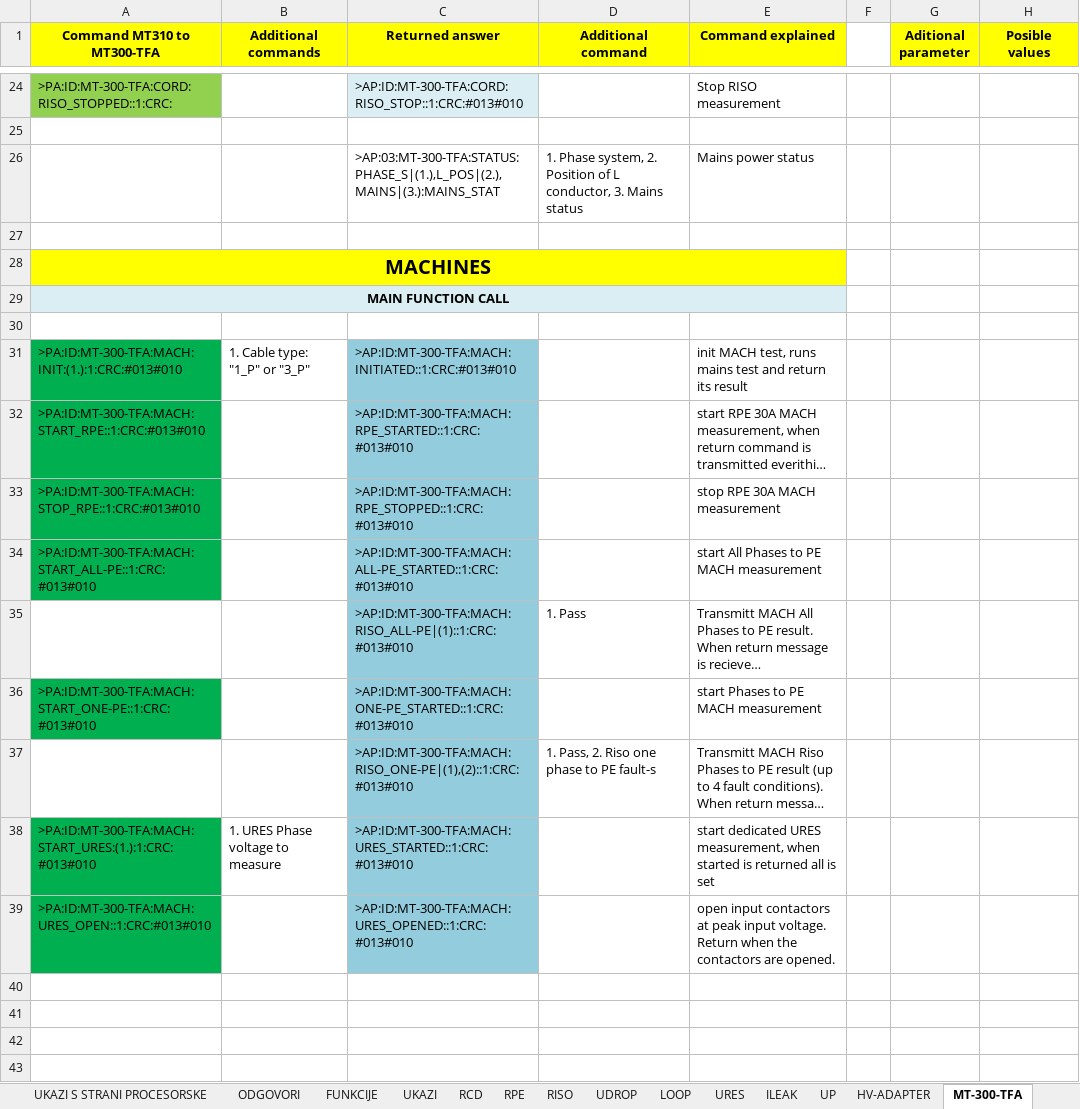
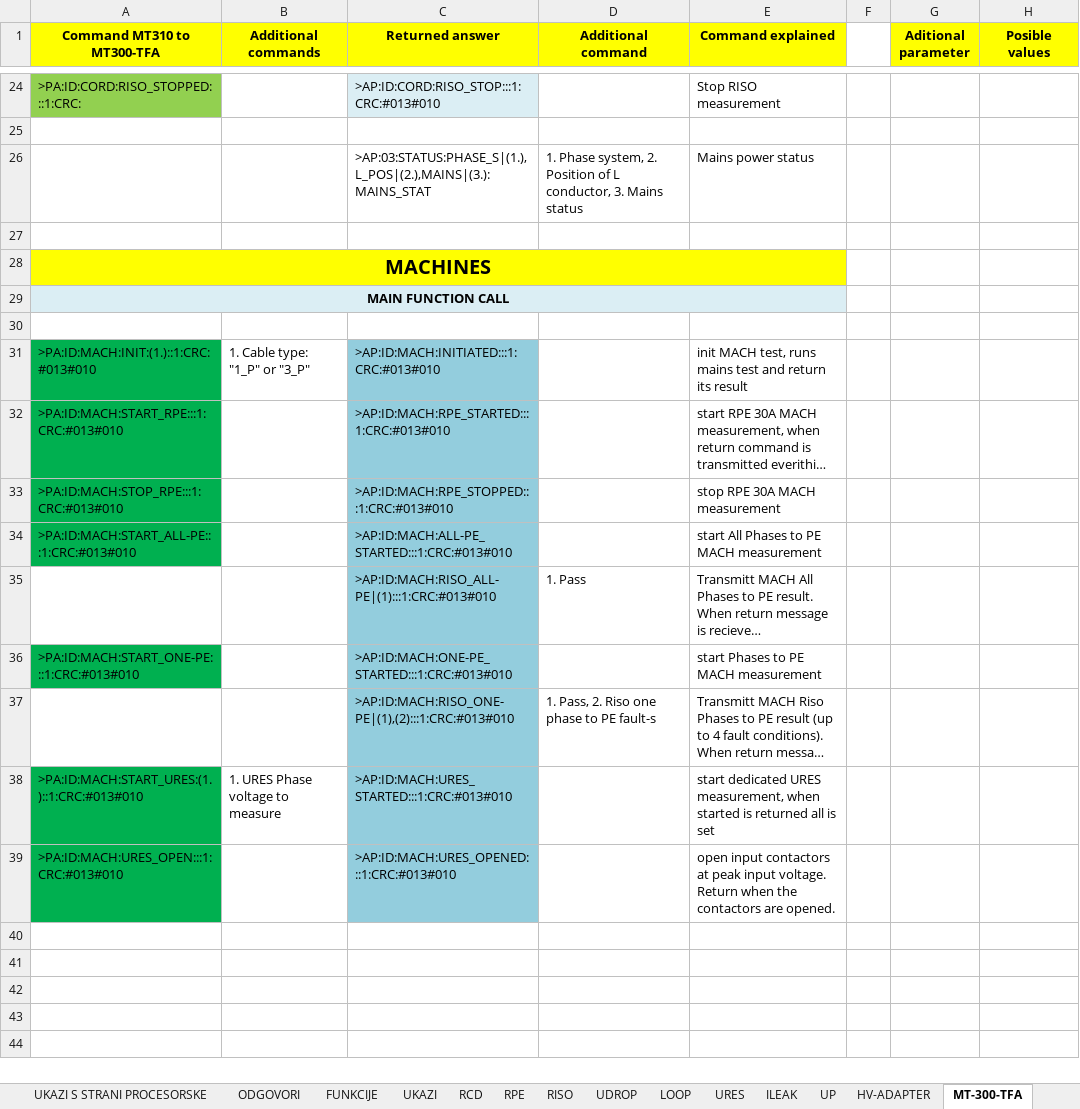
Before and after one commit to studentjan/MT-300-TFA_SVN, an Excel workbook: Protokol MT310 definition.xlsx, sheet MT-300-TFA, drawn as a sheet; only a part is shown, gaps mark what is left out; the shorter side is filled out with more unchanged rows; long unchanged cells end in …; values as stored, in another font and other column widths than the file's, no borders; the diff covers the shown part only; the diff names each change by its address in the sheet, - before the commit and + after, or states it on an @@ line.

```diff
--- a/Protokol MT310 definition.xlsx (sheet MT-300-TFA)
+++ b/Protokol MT310 definition.xlsx (sheet MT-300-TFA)
-A24 (Command MT310 to MT300-TFA): >PA:ID:MT-300-TFA:CORD:RISO_STOPPED::1:CRC:
+A24 (Command MT310 to MT300-TFA): >PA:ID:CORD:RISO_STOPPED:::1:CRC:
-C24 (Returned answer): >AP:ID:MT-300-TFA:CORD:RISO_STOP::1:CRC:#013#010
+C24 (Returned answer): >AP:ID:CORD:RISO_STOP:::1:CRC:#013#010
-C26 (Returned answer): >AP:03:MT-300-TFA:STATUS:PHASE_S|(1.),L_POS|(2.),MAINS|(3.):MAINS_STAT
+C26 (Returned answer): >AP:03:STATUS:PHASE_S|(1.),L_POS|(2.),MAINS|(3.):MAINS_STAT
-A31 (Command MT310 to MT300-TFA): >PA:ID:MT-300-TFA:MACH:INIT:(1.):1:CRC:#013#010
+A31 (Command MT310 to MT300-TFA): >PA:ID:MACH:INIT:(1.)::1:CRC:#013#010
-C31 (Returned answer): >AP:ID:MT-300-TFA:MACH:INITIATED::1:CRC:#013#010
+C31 (Returned answer): >AP:ID:MACH:INITIATED:::1:CRC:#013#010
-A32 (Command MT310 to MT300-TFA): >PA:ID:MT-300-TFA:MACH:START_RPE::1:CRC:#013#010
+A32 (Command MT310 to MT300-TFA): >PA:ID:MACH:START_RPE:::1:CRC:#013#010
-C32 (Returned answer): >AP:ID:MT-300-TFA:MACH:RPE_STARTED::1:CRC:#013#010
+C32 (Returned answer): >AP:ID:MACH:RPE_STARTED:::1:CRC:#013#010
-A33 (Command MT310 to MT300-TFA): >PA:ID:MT-300-TFA:MACH:STOP_RPE::1:CRC:#013#010
+A33 (Command MT310 to MT300-TFA): >PA:ID:MACH:STOP_RPE:::1:CRC:#013#010
-C33 (Returned answer): >AP:ID:MT-300-TFA:MACH:RPE_STOPPED::1:CRC:#013#010
+C33 (Returned answer): >AP:ID:MACH:RPE_STOPPED:::1:CRC:#013#010
-A34 (Command MT310 to MT300-TFA): >PA:ID:MT-300-TFA:MACH:START_ALL-PE::1:CRC:#013#010
+A34 (Command MT310 to MT300-TFA): >PA:ID:MACH:START_ALL-PE:::1:CRC:#013#010
-C34 (Returned answer): >AP:ID:MT-300-TFA:MACH:ALL-PE_STARTED::1:CRC:#013#010
+C34 (Returned answer): >AP:ID:MACH:ALL-PE_STARTED:::1:CRC:#013#010
-C35 (Returned answer): >AP:ID:MT-300-TFA:MACH:RISO_ALL-PE|(1)::1:CRC:#013#010
+C35 (Returned answer): >AP:ID:MACH:RISO_ALL-PE|(1):::1:CRC:#013#010
-A36 (Command MT310 to MT300-TFA): >PA:ID:MT-300-TFA:MACH:START_ONE-PE::1:CRC:#013#010
+A36 (Command MT310 to MT300-TFA): >PA:ID:MACH:START_ONE-PE:::1:CRC:#013#010
-C36 (Returned answer): >AP:ID:MT-300-TFA:MACH:ONE-PE_STARTED::1:CRC:#013#010
+C36 (Returned answer): >AP:ID:MACH:ONE-PE_STARTED:::1:CRC:#013#010
-C37 (Returned answer): >AP:ID:MT-300-TFA:MACH:RISO_ONE-PE|(1),(2)::1:CRC:#013#010
+C37 (Returned answer): >AP:ID:MACH:RISO_ONE-PE|(1),(2):::1:CRC:#013#010
-A38 (Command MT310 to MT300-TFA): >PA:ID:MT-300-TFA:MACH:START_URES:(1.):1:CRC:#013#010
+A38 (Command MT310 to MT300-TFA): >PA:ID:MACH:START_URES:(1.)::1:CRC:#013#010
-C38 (Returned answer): >AP:ID:MT-300-TFA:MACH:URES_STARTED::1:CRC:#013#010
+C38 (Returned answer): >AP:ID:MACH:URES_STARTED:::1:CRC:#013#010
-A39 (Command MT310 to MT300-TFA): >PA:ID:MT-300-TFA:MACH:URES_OPEN::1:CRC:#013#010
+A39 (Command MT310 to MT300-TFA): >PA:ID:MACH:URES_OPEN:::1:CRC:#013#010
-C39 (Returned answer): >AP:ID:MT-300-TFA:MACH:URES_OPENED::1:CRC:#013#010
+C39 (Returned answer): >AP:ID:MACH:URES_OPENED:::1:CRC:#013#010
```
Also changed, not shown: 31 edited cells elsewhere in this sheet, Procedure za releje MT-300-TFA.xlsx, 18 other files.
